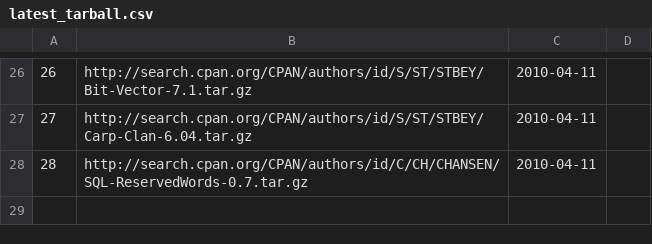
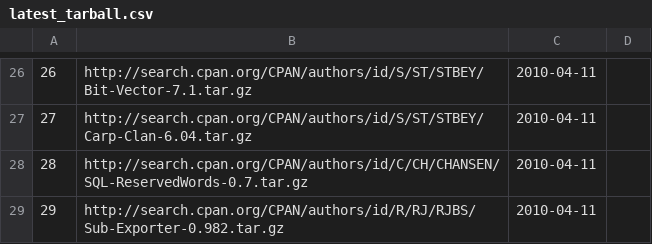
Before and after one commit to troywill/shilohSchema, a CSV file: 2010_spring/csv/latest_tarball.csv, drawn as a sheet; only a part is shown, gaps mark what is left out.

Commit message:
modified:   latest_tarball.csv

```diff
--- a/2010_spring/csv/latest_tarball.csv
+++ b/2010_spring/csv/latest_tarball.csv
@@ -28 +28,2 @@
 28,http://search.cpan.org/CPAN/authors/id/C/CH/CHANSEN/SQL-ReservedWords-0.7.tar.gz,2010-04-11
+29,http://search.cpan.org/CPAN/authors/id/R/RJ/RJBS/Sub-Exporter-0.982.tar.gz,2010-04-11
```
Also changed, not shown: 2010_spring/csv/packages.csv, 2010_spring/csv/stowballs.csv, 2 other files.
